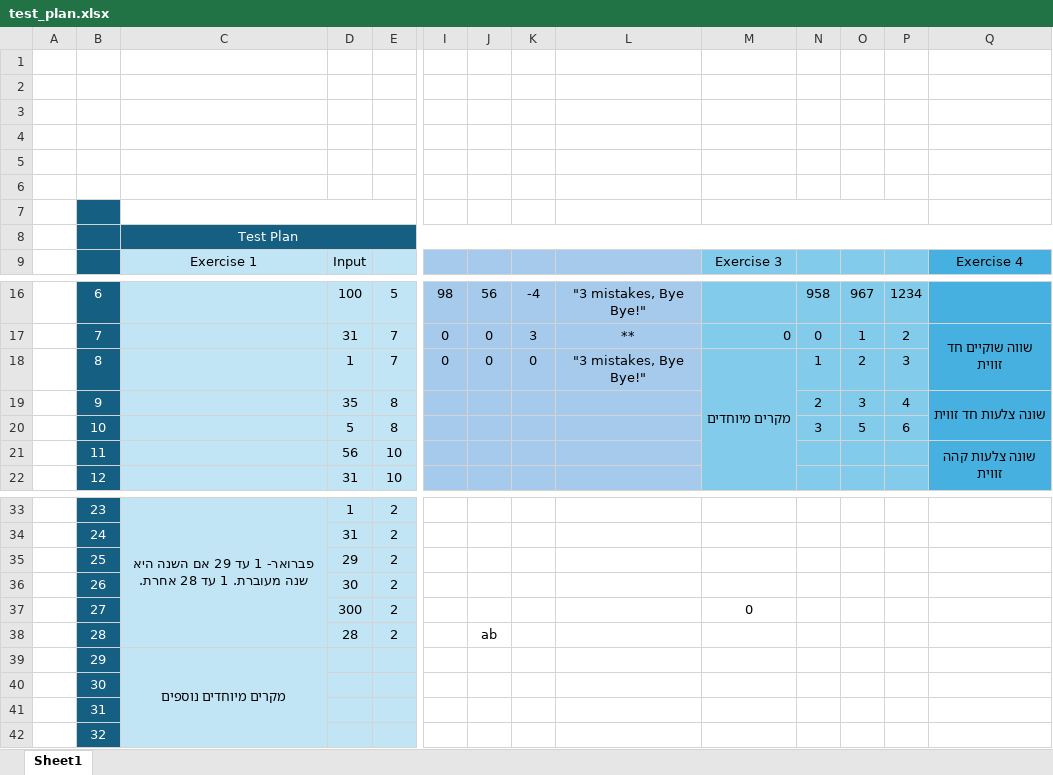
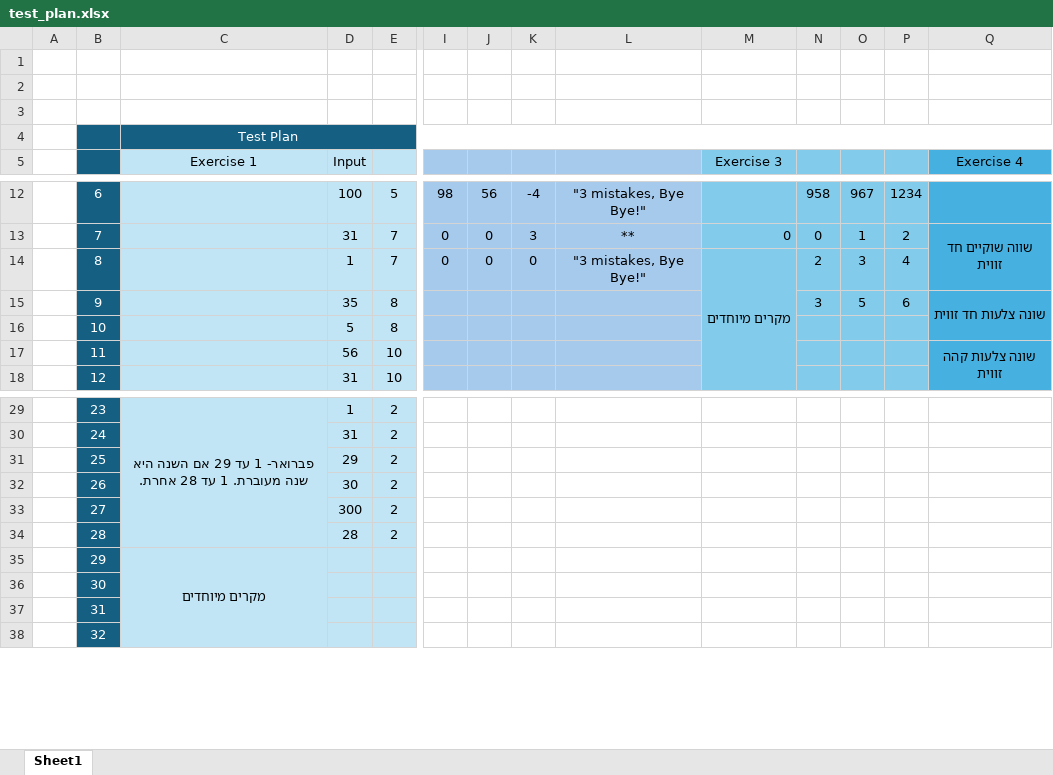
Before and after one commit to CarmiF/Python_basics_class, an Excel workbook: HW1/test_plan.xlsx, sheet Sheet1, drawn as a sheet; only a part is shown, gaps mark what is left out; values as stored, in another font and other column widths than the file's, no borders; removed rows and columns are numbered as before the commit, all else as after; rows hold the shown columns only; the diff names each change by its address in the sheet, - before the commit and + after, or states it on an @@ line.

Commit message:
Added script tester, small bugs mistakes and better decorated test plan

```diff
--- a/HW1/test_plan.xlsx (sheet Sheet1)
+++ b/HW1/test_plan.xlsx (sheet Sheet1)
-row 4: (empty)
-row 5: (empty)
-row 6: (empty)
-row 7: (empty)
-N14: 1
+N14: 2
-O14: 2
+O14: 3
-P14: 3
+P14: 4
-N15: 2
+N15: 3
-O15: 3
+O15: 5
-P15: 4
+P15: 6
-N16: 3
+N16: (empty)
-O16: 5
+O16: (empty)
-P16: 6
+P16: (empty)
-M33 (Exercise 3): 0
+M33 (Exercise 3): (empty)
-J34: ab
+J34: (empty)
-C35 (Exercise 1): מקרים מיוחדים נוספים
+C35 (Exercise 1): מקרים מיוחדים
```
Also changed, not shown: 2 other files.
